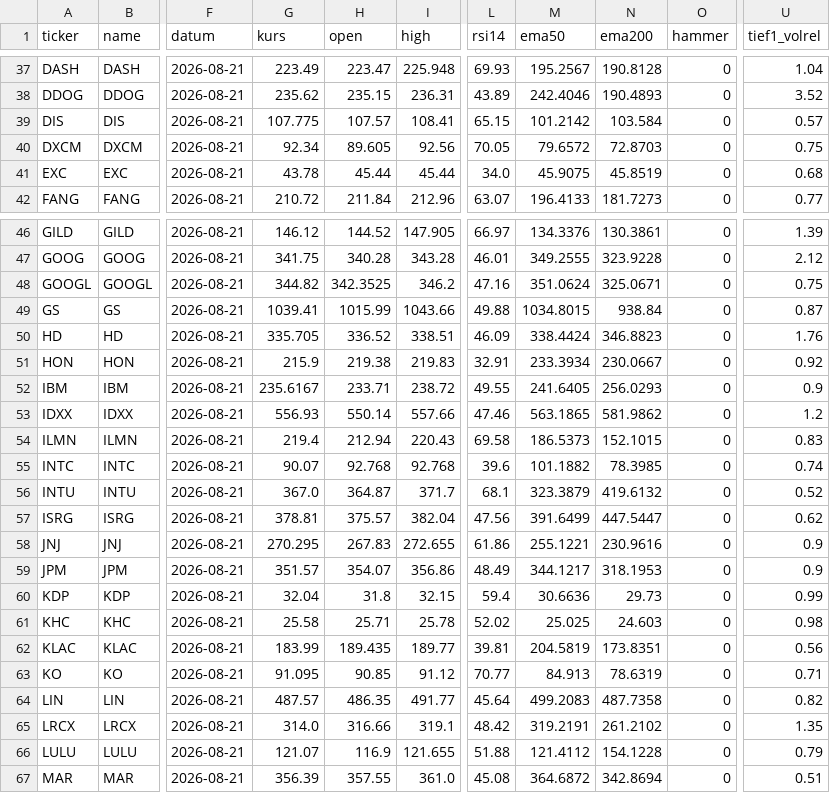
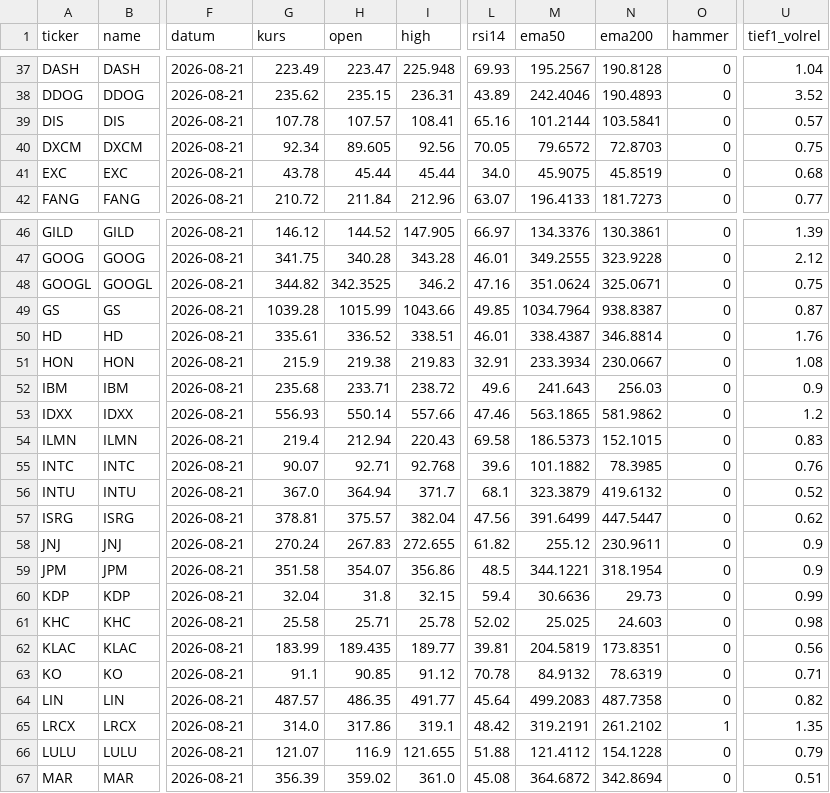
Before and after one commit to hahnpeterph-pixel/boersen-screening, a CSV file: docs/marktdaten.csv, drawn as a sheet; only a part is shown, gaps mark what is left out; the diff covers the shown part only; the diff names each change by its address in the sheet, - before the commit and + after, or states it on an @@ line.

```diff
--- a/docs/marktdaten.csv
+++ b/docs/marktdaten.csv
-G39 (kurs): 107.775
+G39 (kurs): 107.78
-L39 (rsi14): 65.15
+L39 (rsi14): 65.16
-M39 (ema50): 101.2142
+M39 (ema50): 101.2144
-N39 (ema200): 103.584
+N39 (ema200): 103.5841
-G49 (kurs): 1039.41
+G49 (kurs): 1039.28
-L49 (rsi14): 49.88
+L49 (rsi14): 49.85
-M49 (ema50): 1034.8015
+M49 (ema50): 1034.7964
-N49 (ema200): 938.84
+N49 (ema200): 938.8387
-G50 (kurs): 335.705
+G50 (kurs): 335.61
-L50 (rsi14): 46.09
+L50 (rsi14): 46.01
-M50 (ema50): 338.4424
+M50 (ema50): 338.4387
-N50 (ema200): 346.8823
+N50 (ema200): 346.8814
-U51 (tief1_volrel): 0.92
+U51 (tief1_volrel): 1.08
-G52 (kurs): 235.6167
+G52 (kurs): 235.68
-L52 (rsi14): 49.55
+L52 (rsi14): 49.6
-M52 (ema50): 241.6405
+M52 (ema50): 241.643
-N52 (ema200): 256.0293
+N52 (ema200): 256.03
-H55 (open): 92.768
+H55 (open): 92.71
-U55 (tief1_volrel): 0.74
+U55 (tief1_volrel): 0.76
-H56 (open): 364.87
+H56 (open): 364.94
-G58 (kurs): 270.295
+G58 (kurs): 270.24
-L58 (rsi14): 61.86
+L58 (rsi14): 61.82
-M58 (ema50): 255.1221
+M58 (ema50): 255.12
-N58 (ema200): 230.9616
+N58 (ema200): 230.9611
-G59 (kurs): 351.57
+G59 (kurs): 351.58
-L59 (rsi14): 48.49
+L59 (rsi14): 48.5
-M59 (ema50): 344.1217
+M59 (ema50): 344.1221
-N59 (ema200): 318.1953
+N59 (ema200): 318.1954
-G63 (kurs): 91.095
+G63 (kurs): 91.1
-L63 (rsi14): 70.77
+L63 (rsi14): 70.78
-M63 (ema50): 84.913
+M63 (ema50): 84.9132
-H65 (open): 316.66
+H65 (open): 317.86
-O65 (hammer): 0
+O65 (hammer): 1
-H67 (open): 357.55
+H67 (open): 359.02
```
Also changed, not shown: 118 edited cells elsewhere in this file, 6 other files.
